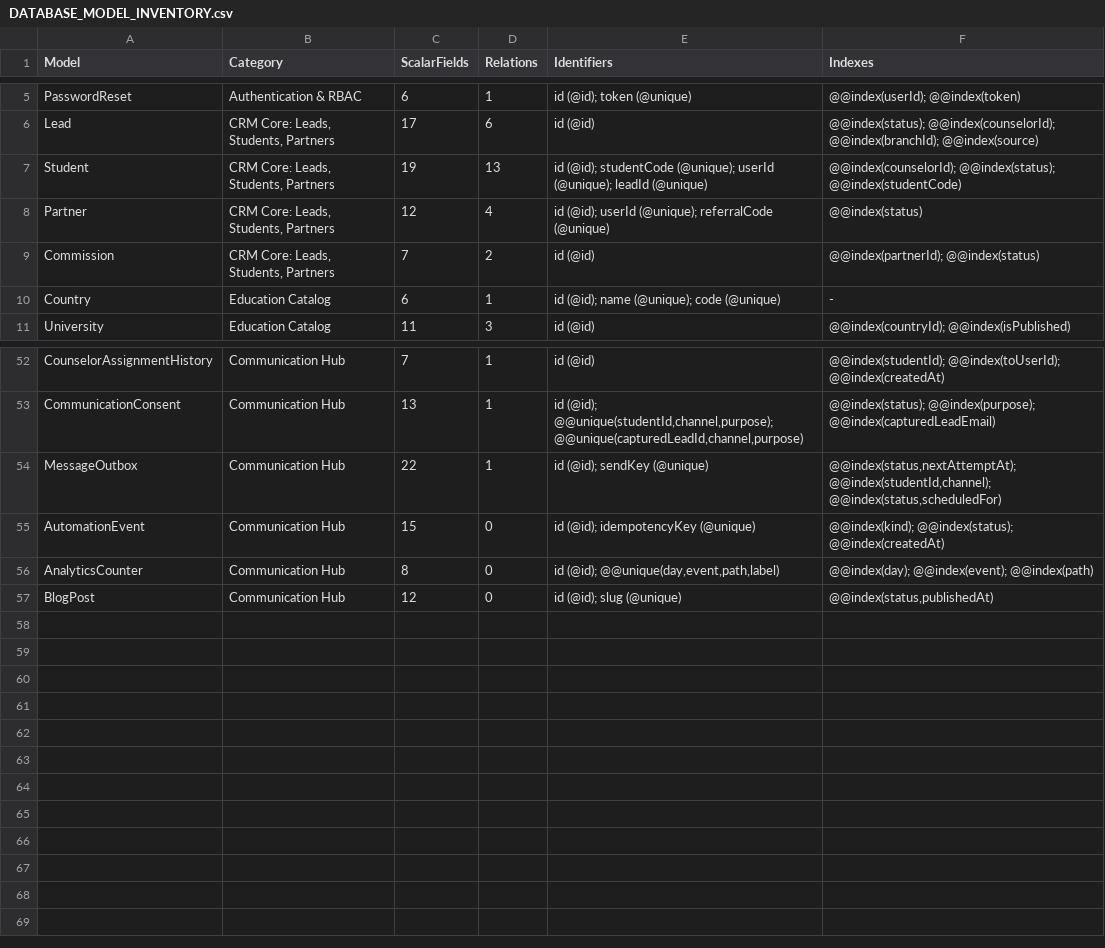
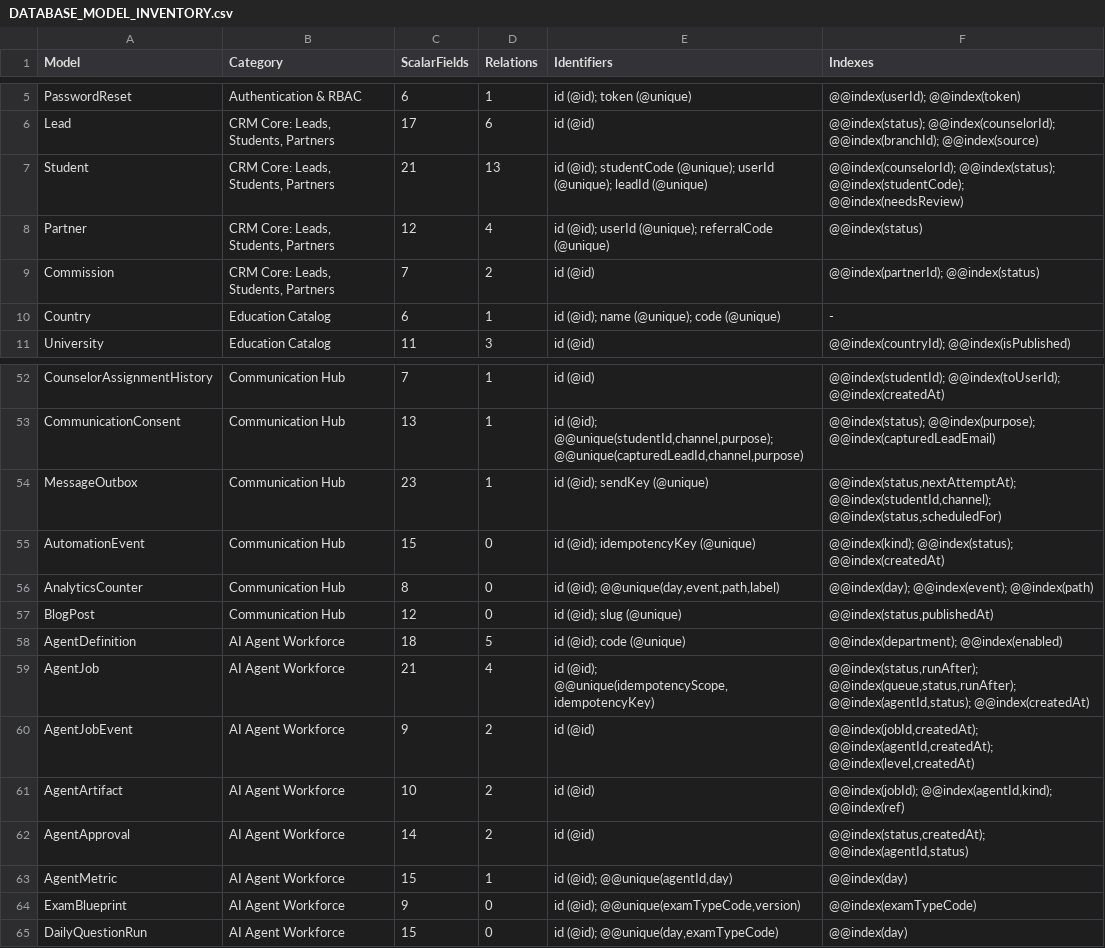
Before and after one commit to alaminiubateee969-cmd/ALO_ENGLISH_AI_NATIVE_COMPLETE, a CSV file: DATABASE_MODEL_INVENTORY.csv, drawn as a sheet; only a part is shown, gaps mark what is left out.

Commit message:
Post-repair audit: fix P0/P1 defects, add management UI, deployment spec
Repairs (per docs/AUDIT_BASELINE_2026-10-26.md):
- Rebuild corrupted api/agents/status route (P0 build blocker)
- Restore 8 agent-workforce models deleted by PR #15 merge
- Additive migration 20261026120000: Student.deletedAt/needsReview,
  MessageOutbox.sentAt (review-queue + assistant reply fixed)
- AGENT_APPROVAL_DECIDED audit action; null-safe review-queue conversation
- tests/paths.test.ts DATABASE_URL leak guard (17 RBAC tests unbroken)
- Fix 9 CRM create endpoints: required fields in createSchemas + dedicated
  users POST (unique email 409, bcrypt hash)

Every-button-works UI layer:
- crm-manager.tsx (config-driven CRUD: search, pagination, create/edit/delete)
- crm-entity-configs.ts: 10 admin + 7 counselor entity configs
- New pages: /admin/crm/[entity], /employee/crm/[entity], /admin/settings,
  /employee/lead-priority, /super-admin/health (20 pages, all live-verified)
- Dashboard navs (admin/employee/super-admin) now link working screens
- audit-logs list key fallback (API returns data.auditlogs)

Deployment handover:
- deploy/: ecosystem.config.cjs (PM2 english.aloeducation :3055 fork),
  nginx conf (Cloudflare Flexible + 443-ready), runbook, host deploy script
- SERVER-SPEC.md: alo-server-lap 103.231.239.79 spec + first-deploy commands
- docs/AI_AGENT_OPERATION.md: Bill Agent AI operating guide (APIs,
  14-agent workforce, open-source provider hooks unchanged)

Verification: tsc 0, eslint 0, bun test 722/0, build EXIT 0 (standalone
113.4 MB), 15/15 migrations, 65 pages 200, full portal flows exercised
live (auth, exam, admin, counselor, partner, RBAC), inventories regenerated.

Post-repair report: docs/AUDIT_POST_REPAIR_2026-10-27.md

Co-authored-by: arena-agent <297053741+arena-agent@users.noreply.github.com>

```diff
--- a/DATABASE_MODEL_INVENTORY.csv
+++ b/DATABASE_MODEL_INVENTORY.csv
@@ -6,3 +6,3 @@ PasswordReset,Authentication & RBAC,6,1,id (@id); token (@unique),@@index(userId
 Lead,"CRM Core: Leads, Students, Partners",17,6,id (@id),@@index(status); @@index(counselorId); @@index(branchId); @@index(source)
-Student,"CRM Core: Leads, Students, Partners",19,13,id (@id); studentCode (@unique); userId (@unique); leadId (@unique),@@index(counselorId); @@index(status); @@index(studentCode)
+Student,"CRM Core: Leads, Students, Partners",21,13,id (@id); studentCode (@unique); userId (@unique); leadId (@unique),@@index(counselorId); @@index(status); @@index(studentCode); @@index(needsReview)
 Partner,"CRM Core: Leads, Students, Partners",12,4,id (@id); userId (@unique); referralCode (@unique),@@index(status)
@@ -53,3 +53,3 @@ CounselorAssignmentHistory,Communication Hub,7,1,id (@id),@@index(studentId); @@
 CommunicationConsent,Communication Hub,13,1,"id (@id); @@unique(studentId,channel,purpose); @@unique(capturedLeadId,channel,purpose)",@@index(status); @@index(purpose); @@index(capturedLeadEmail)
-MessageOutbox,Communication Hub,22,1,id (@id); sendKey (@unique),"@@index(status,nextAttemptAt); @@index(studentId,channel); @@index(status,scheduledFor)"
+MessageOutbox,Communication Hub,23,1,id (@id); sendKey (@unique),"@@index(status,nextAttemptAt); @@index(studentId,channel); @@index(status,scheduledFor)"
 AutomationEvent,Communication Hub,15,0,id (@id); idempotencyKey (@unique),@@index(kind); @@index(status); @@index(createdAt)
@@ -57 +57,9 @@ AnalyticsCounter,Communication Hub,8,0,"id (@id); @@unique(day,event,path,label)
 BlogPost,Communication Hub,12,0,id (@id); slug (@unique),"@@index(status,publishedAt)"
+AgentDefinition,AI Agent Workforce,18,5,id (@id); code (@unique),@@index(department); @@index(enabled)
+AgentJob,AI Agent Workforce,21,4,"id (@id); @@unique(idempotencyScope,idempotencyKey)","@@index(status,runAfter); @@index(queue,status,runAfter); @@index(agentId,status); @@index(createdAt)"
+AgentJobEvent,AI Agent Workforce,9,2,id (@id),"@@index(jobId,createdAt); @@index(agentId,createdAt); @@index(level,createdAt)"
+AgentArtifact,AI Agent Workforce,10,2,id (@id),"@@index(jobId); @@index(agentId,kind); @@index(ref)"
+AgentApproval,AI Agent Workforce,14,2,id (@id),"@@index(status,createdAt); @@index(agentId,status)"
+AgentMetric,AI Agent Workforce,15,1,"id (@id); @@unique(agentId,day)",@@index(day)
+ExamBlueprint,AI Agent Workforce,9,0,"id (@id); @@unique(examTypeCode,version)",@@index(examTypeCode)
+DailyQuestionRun,AI Agent Workforce,15,0,"id (@id); @@unique(day,examTypeCode)",@@index(day)
```
Also changed, not shown: API_INVENTORY.csv, FILE_MANIFEST.csv, 35 other files.
